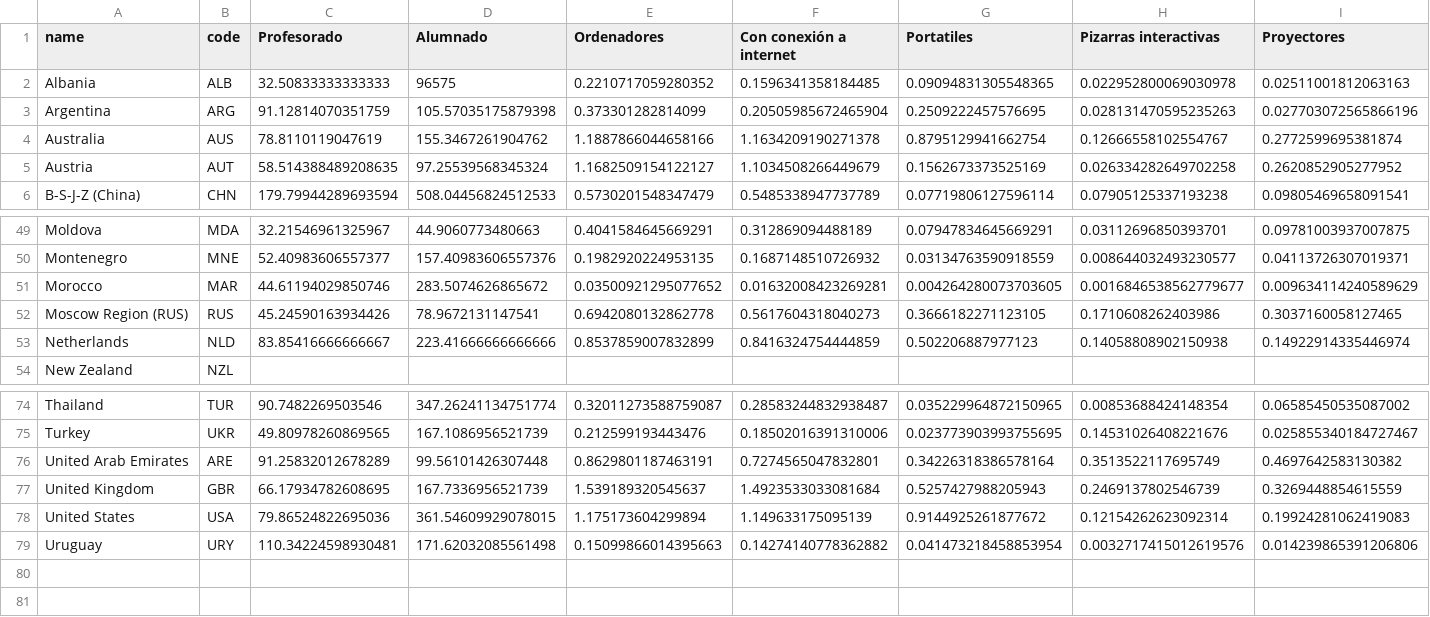
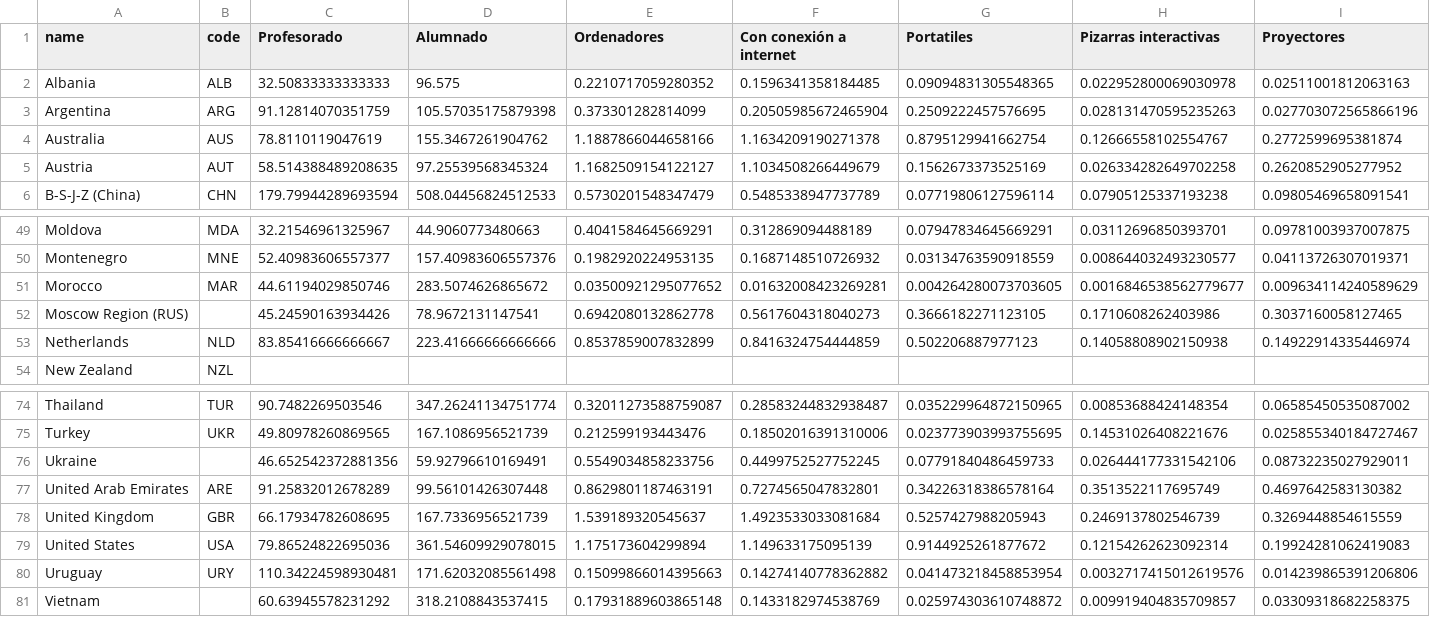
Before and after one commit to jpenalta/uoc2020M859A9, a CSV file: docs/data/recursostic.csv, drawn as a sheet; only a part is shown, gaps mark what is left out; rows hold the shown columns only; the diff names each change by its address in the sheet, - before the commit and + after, or states it on an @@ line.

```diff
--- a/docs/data/recursostic.csv
+++ b/docs/data/recursostic.csv
-D2 (Alumnado): 96575
+D2 (Alumnado): 96.575
-B52 (code): RUS
+B52 (code): (empty)
+row 76: Ukraine |  | 46.652542372881356 | 59.92796610169491 | 0.5549034858233756 | 0.4499752527752245 | 0.07791840486459733 | 0.026444177331542106 | 0.08732235027929011
+row 81: Vietnam |  | 60.63945578231292 | 318.2108843537415 | 0.17931889603865148 | 0.1433182974538769 | 0.025974303610748872 | 0.009919404835709857 | 0.03309318682258375
```
Also changed, not shown: docs/data/financiacion.csv, 6 other files.
